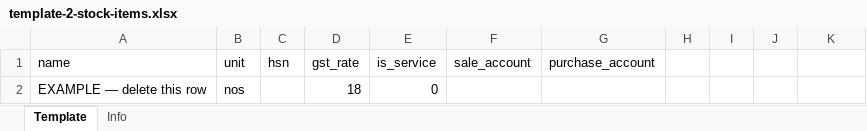
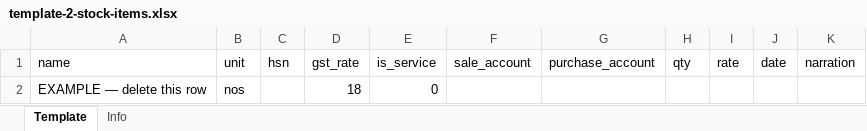
Before and after one commit to onsoutsourcingsolutions-svg/TallyClone, an Excel workbook: templates/template-2-stock-items.xlsx, sheet Template, drawn as a sheet; values as stored, in another font and other column widths than the file's, no borders; the diff names each change by its address in the sheet, - before the commit and + after, or states it on an @@ line.

Commit message:
v1.10.4 SINGLE FORMAT: Items + Opening Stock qty/rate/date/narration in ONE Excel, no secondary system
- ITEM_COLS now name,unit,hsn,gst_rate,is_service,sale_account,purchase_account,qty,rate,date,narration
- importKind items: collects qty/rate/date/narration per row, groups by date, auto-finds counterpart (Opening Stock / Reserves & Surplus / Capital or creates adjustment), creates Stock Journal vouchers per date inside same tx for buy vs sell age tracking
- ItemExcel.jsx: MAP 11 cols, header single format with stock+date, no secondary mentions
- Masters.jsx ItemsTab: only ItemExcelPanel, StockExcelPanel deleted
- Data.jsx: removed stock kind entirely, only ledgers/items/vouchers, items tip says SINGLE FORMAT no second file
- templates regenerated, sample file now includes qty/rate/date/narration
- dist included in zip, batch %~dp0. fix for space in path, build fallback

Co-authored-by: arena-agent <297053741+arena-agent@users.noreply.github.com>

```diff
--- a/templates/template-2-stock-items.xlsx (sheet Template)
+++ b/templates/template-2-stock-items.xlsx (sheet Template)
-H1: (empty)
+H1: qty
-I1: (empty)
+I1: rate
-J1: (empty)
+J1: date
-K1: (empty)
+K1: narration
```
Also changed, not shown: sheet Info, 7 other files.
